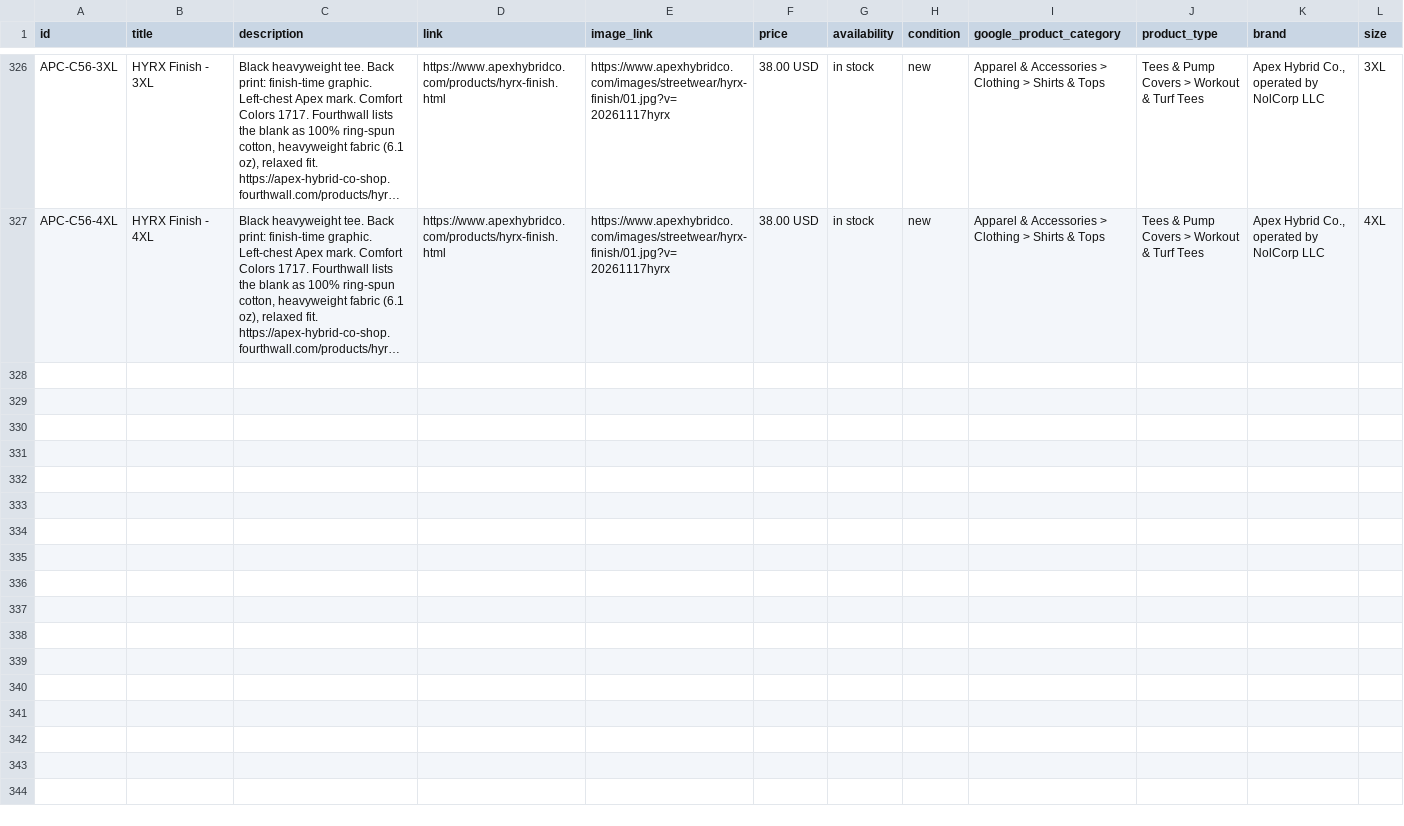
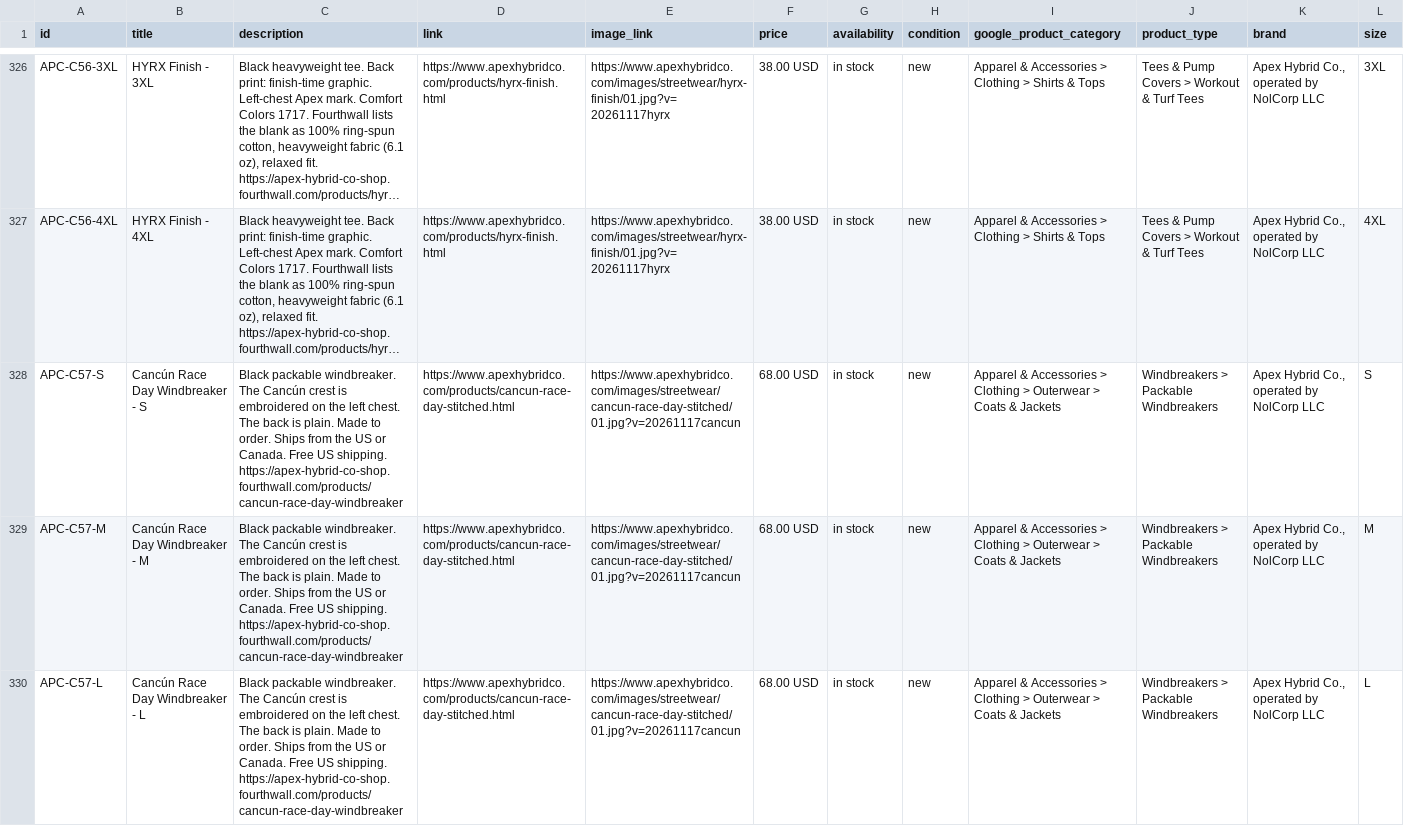
Before and after one commit to nolcorpllc-ux/apex-store, a CSV file: pinterest_catalog_feed.csv, drawn as a sheet; only a part is shown, gaps mark what is left out; long unchanged cells end in …; the diff covers the shown part only; the diff names each change by its address in the sheet, - before the commit and + after, or states it on an @@ line.

```diff
--- a/pinterest_catalog_feed.csv
+++ b/pinterest_catalog_feed.csv
+row 328: APC-C57-S | Cancún Race Day Windbreaker - S | Black packable windbreaker. The Cancún crest is embroidered on the left chest. The back is plain. Made to order. Ships from the US or Canada. Free US shipping. https://apex-hybrid-co-shop.fourthwall.com/products/cancun-race-day-windbreaker | https://www.apexhybridco.com/products/cancun-race-day-stitched.html | https://www.apexhybridco.com/images/streetwear/cancun-race-day-stitched/01.jpg?v=20261117cancun | 68.00 USD | in stock | new | Apparel & Accessories > Clothing > Outerwear > Coats & Jackets | Windbreakers > Packable Windbreakers | Apex Hybrid Co., operated by NolCorp LLC | S
+row 329: APC-C57-M | Cancún Race Day Windbreaker - M | Black packable windbreaker. The Cancún crest is embroidered on the left chest. The back is plain. Made to order. Ships from the US or Canada. Free US shipping. https://apex-hybrid-co-shop.fourthwall.com/products/cancun-race-day-windbreaker | https://www.apexhybridco.com/products/cancun-race-day-stitched.html | https://www.apexhybridco.com/images/streetwear/cancun-race-day-stitched/01.jpg?v=20261117cancun | 68.00 USD | in stock | new | Apparel & Accessories > Clothing > Outerwear > Coats & Jackets | Windbreakers > Packable Windbreakers | Apex Hybrid Co., operated by NolCorp LLC | M
+row 330: APC-C57-L | Cancún Race Day Windbreaker - L | Black packable windbreaker. The Cancún crest is embroidered on the left chest. The back is plain. Made to order. Ships from the US or Canada. Free US shipping. https://apex-hybrid-co-shop.fourthwall.com/products/cancun-race-day-windbreaker | https://www.apexhybridco.com/products/cancun-race-day-stitched.html | https://www.apexhybridco.com/images/streetwear/cancun-race-day-stitched/01.jpg?v=20261117cancun | 68.00 USD | in stock | new | Apparel & Accessories > Clothing > Outerwear > Coats & Jackets | Windbreakers > Packable Windbreakers | Apex Hybrid Co., operated by NolCorp LLC | L
```
Also changed, not shown: 2 added rows elsewhere in this file, 22 other files.
